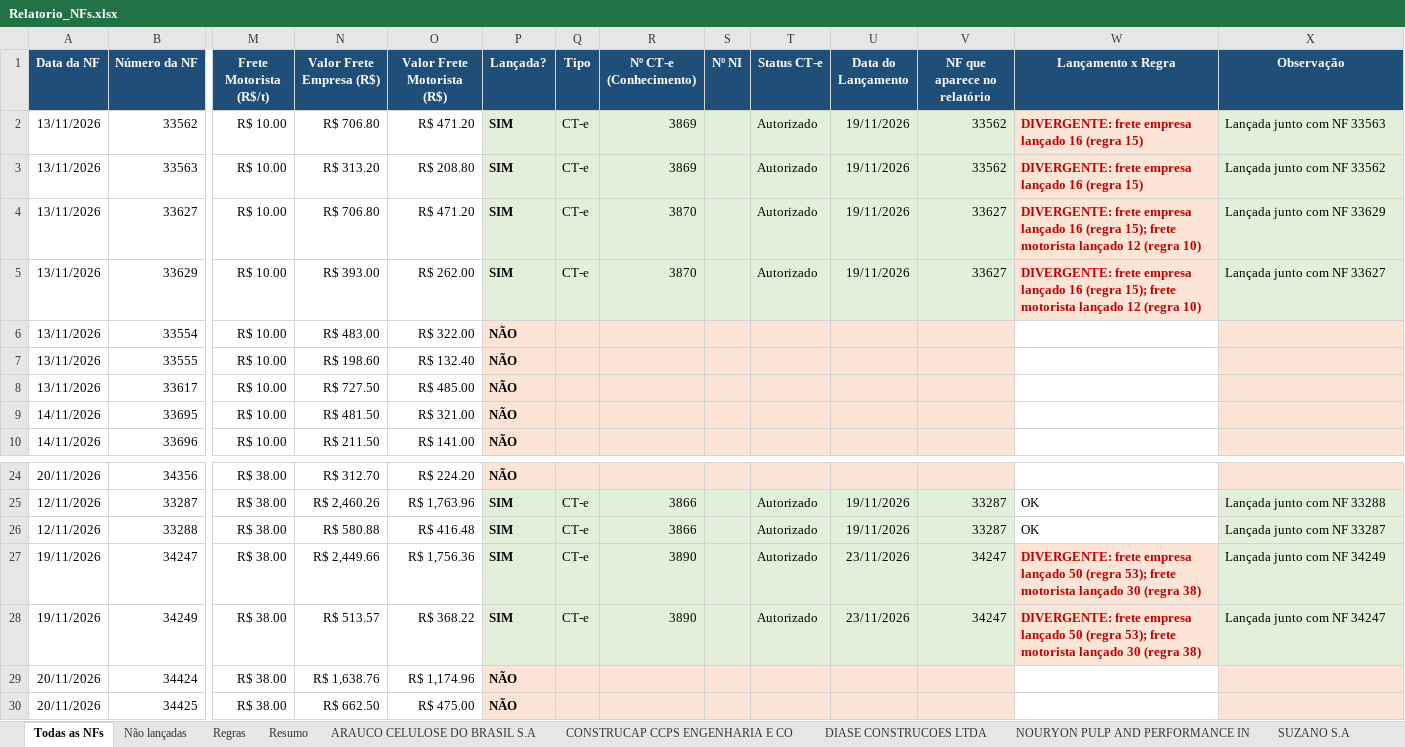
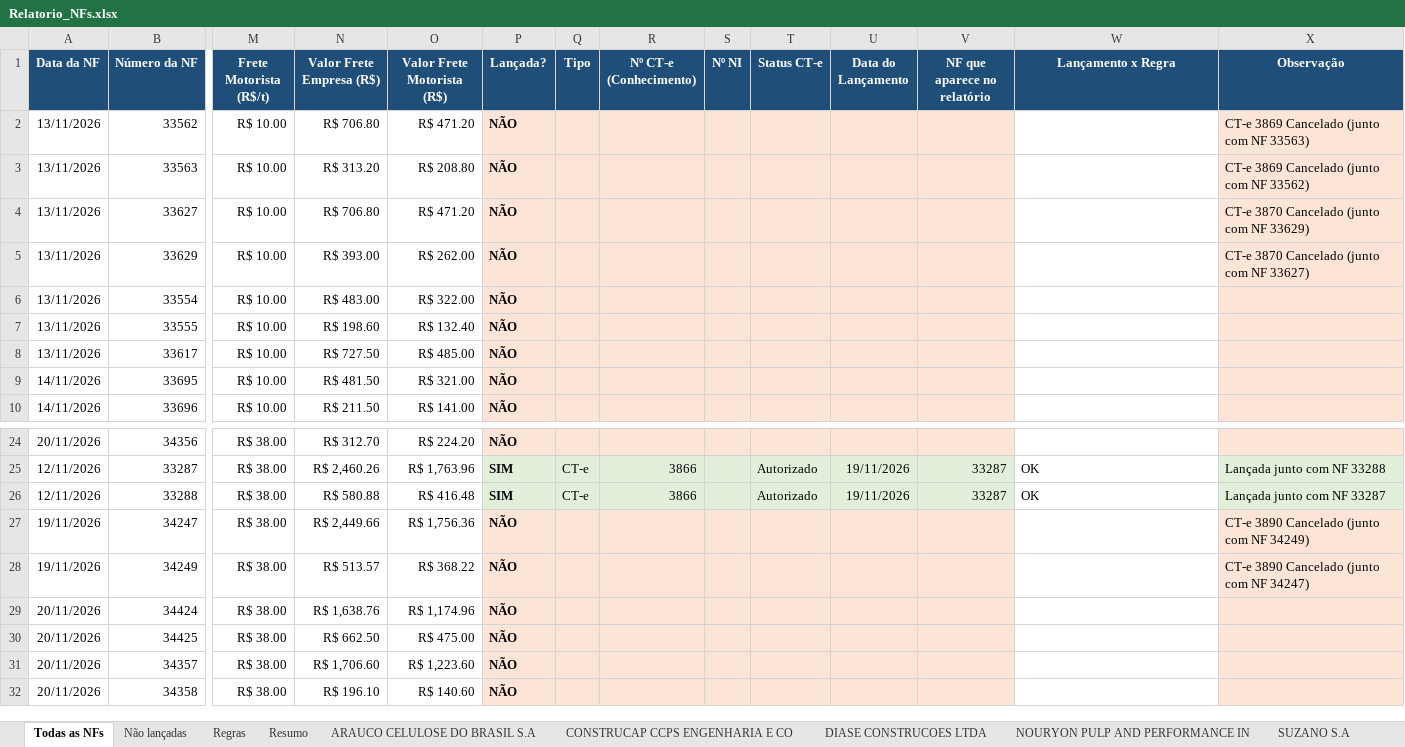
Before and after one commit to antoniolobatoadm-gif/WHATS, an Excel workbook: NFs_novembro/Relatorio_NFs.xlsx, sheet Todas as NFs, drawn as a sheet; only a part is shown, gaps mark what is left out; the shorter side is filled out with more unchanged rows; values as stored, in another font and other column widths than the file's, no borders; the diff covers the shown part only; the diff names each change by its address in the sheet, - before the commit and + after, or states it on an @@ line.

```diff
--- a/NFs_novembro/Relatorio_NFs.xlsx (sheet Todas as NFs)
+++ b/NFs_novembro/Relatorio_NFs.xlsx (sheet Todas as NFs)
-P2:P5 (Lançada?): SIM
+P2:P5 (Lançada?): NÃO
-P2:V5 fill: #E2EFDA
+P2:V5 fill: #FCE4D6
-Q2:Q5 (Tipo): CT-e
+Q2:Q5 (Tipo): (empty)
-R2:R3 (Nº CT-e (Conhecimento)): 3869
+R2:R3 (Nº CT-e (Conhecimento)): (empty)
-T2:T5 (Status CT-e): Autorizado
+T2:T5 (Status CT-e): (empty)
-U2:U5 (Data do Lançamento): 19/11/2026
+U2:U5 (Data do Lançamento): (empty)
-V2:V3 (NF que aparece no relatório): 33562
+V2:V3 (NF que aparece no relatório): (empty)
-W2:W3 (Lançamento x Regra): DIVERGENTE: frete empresa lançado 16 (regra 15)
+W2:W3 (Lançamento x Regra): (empty)
-W2:W5 fill: #FCE4D6
+W2:W5 fill: none
-X2 (Observação): Lançada junto com NF 33563
+X2 (Observação): CT-e 3869 Cancelado (junto com NF 33563)
-X2:X5 fill: #E2EFDA
+X2:X5 fill: #FCE4D6
-X3 (Observação): Lançada junto com NF 33562
+X3 (Observação): CT-e 3869 Cancelado (junto com NF 33562)
-R4:R5 (Nº CT-e (Conhecimento)): 3870
+R4:R5 (Nº CT-e (Conhecimento)): (empty)
-V4:V5 (NF que aparece no relatório): 33627
+V4:V5 (NF que aparece no relatório): (empty)
-W4:W5 (Lançamento x Regra): DIVERGENTE: frete empresa lançado 16 (regra 15); frete motorista lançado 12 (regra 10)
+W4:W5 (Lançamento x Regra): (empty)
-X4 (Observação): Lançada junto com NF 33629
+X4 (Observação): CT-e 3870 Cancelado (junto com NF 33629)
-X5 (Observação): Lançada junto com NF 33627
+X5 (Observação): CT-e 3870 Cancelado (junto com NF 33627)
-P27:P28 (Lançada?): SIM
+P27:P28 (Lançada?): NÃO
-P27:V28 fill: #E2EFDA
+P27:V28 fill: #FCE4D6
-Q27:Q28 (Tipo): CT-e
+Q27:Q28 (Tipo): (empty)
-R27:R28 (Nº CT-e (Conhecimento)): 3890
+R27:R28 (Nº CT-e (Conhecimento)): (empty)
-T27:T28 (Status CT-e): Autorizado
+T27:T28 (Status CT-e): (empty)
-U27:U28 (Data do Lançamento): 23/11/2026
+U27:U28 (Data do Lançamento): (empty)
-V27:V28 (NF que aparece no relatório): 34247
+V27:V28 (NF que aparece no relatório): (empty)
-W27:W28 (Lançamento x Regra): DIVERGENTE: frete empresa lançado 50 (regra 53); frete motorista lançado 30 (regra 38)
+W27:W28 (Lançamento x Regra): (empty)
-W27:W28 fill: #FCE4D6
+W27:W28 fill: none
-X27 (Observação): Lançada junto com NF 34249
+X27 (Observação): CT-e 3890 Cancelado (junto com NF 34249)
-X27:X28 fill: #E2EFDA
+X27:X28 fill: #FCE4D6
-X28 (Observação): Lançada junto com NF 34247
+X28 (Observação): CT-e 3890 Cancelado (junto com NF 34247)
```
Also changed, not shown: 32 edited cells and cell formats elsewhere in this sheet, sheet Não lançadas, sheet Lançamentos x NFs, sheet ARAUCO CELULOSE DO BRASIL S.A, sheet DIASE CONSTRUCOES LTDA, sheet Resumo, 1 other file.
